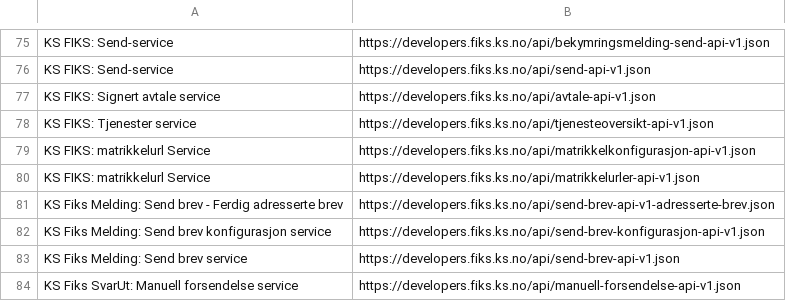
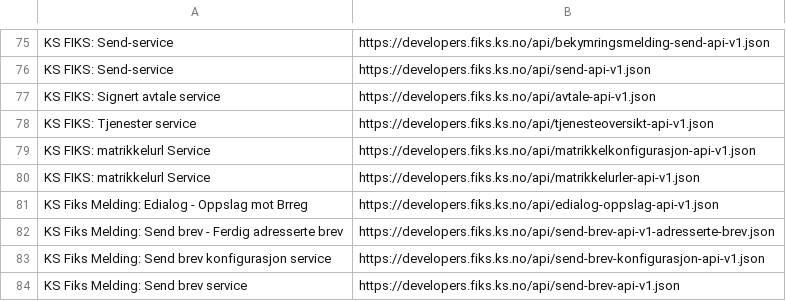
Before and after one commit to ks-no/ks-no.github.io, a CSV file: static/api/specs.csv, drawn as a sheet; only a part is shown, gaps mark what is left out; the shorter side is filled out with more unchanged rows; the diff names each change by its address in the sheet, - before the commit and + after, or states it on an @@ line.

Commit message:
Update specs.csv after generation

```diff
--- a/static/api/specs.csv
+++ b/static/api/specs.csv
+row 81: KS Fiks Melding: Edialog - Oppslag mot Brreg | https://developers.fiks.ks.no/api/edialog-oppslag-api-v1.json
```
